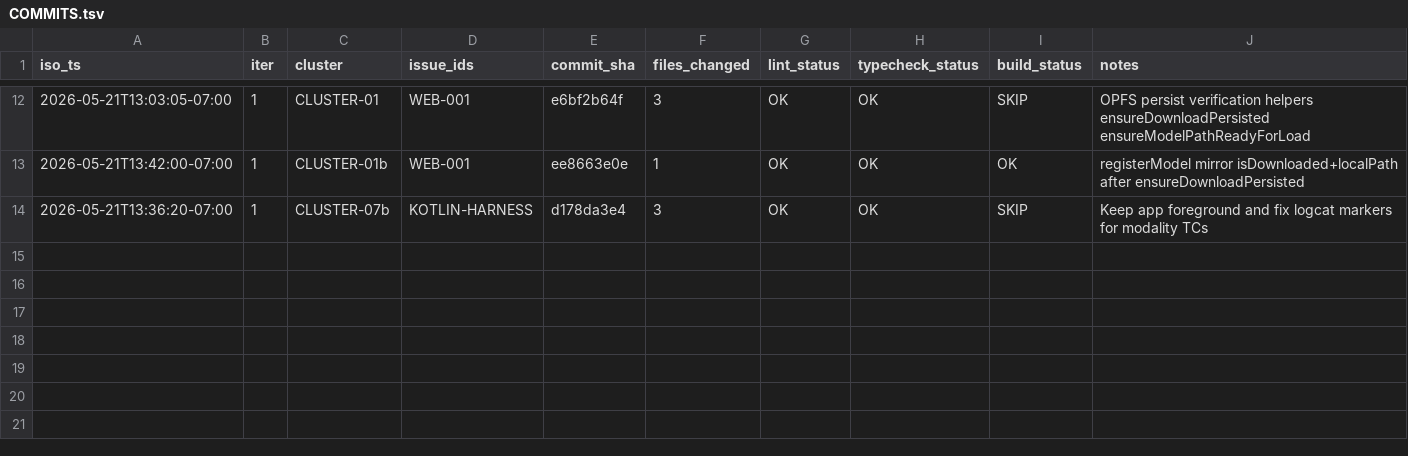
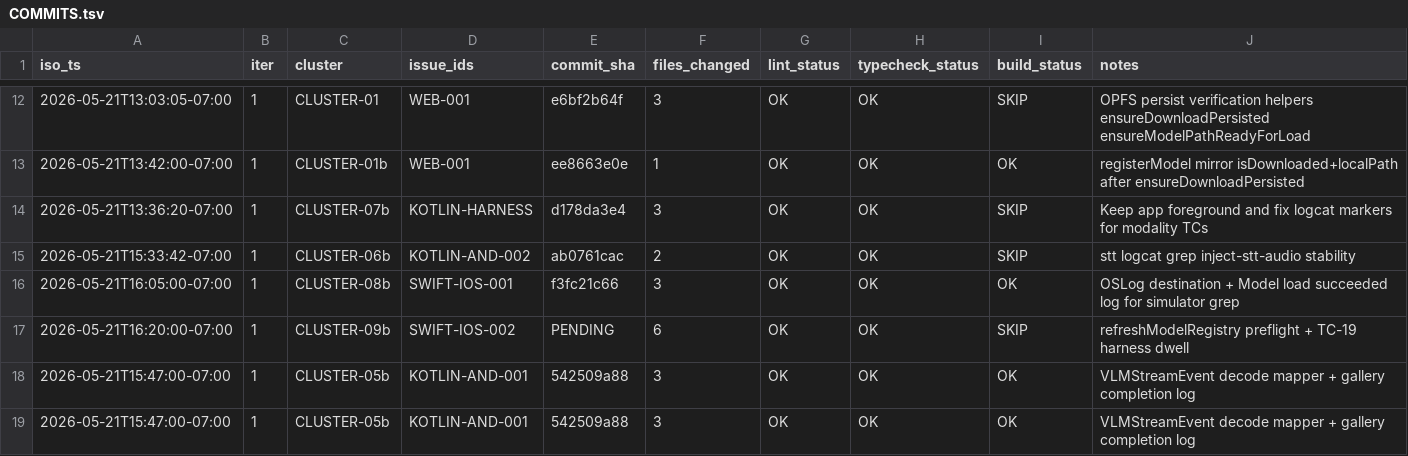
Before and after one commit to RunanywhereAI/runanywhere-sdks, a TSV file: test_workflows/loops/2026-W21/20260521-114540-e2e-loop/COMMITS.tsv, drawn as a sheet; only a part is shown, gaps mark what is left out.

```diff
--- a/test_workflows/loops/2026-W21/20260521-114540-e2e-loop/COMMITS.tsv
+++ b/test_workflows/loops/2026-W21/20260521-114540-e2e-loop/COMMITS.tsv
@@ -14 +14,6 @@ iso_ts	iter	cluster	issue_ids	commit_sha	files_changed	lint_status	typecheck_sta
 2026-05-21T13:36:20-07:00	1	CLUSTER-07b	KOTLIN-HARNESS	d178da3e4	3	OK	OK	SKIP	Keep app foreground and fix logcat markers for modality TCs
+2026-05-21T15:33:42-07:00	1	CLUSTER-06b	KOTLIN-AND-002	ab0761cac	2	OK	OK	SKIP	stt logcat grep inject-stt-audio stability
+2026-05-21T16:05:00-07:00	1	CLUSTER-08b	SWIFT-IOS-001	f3fc21c66	3	OK	OK	OK	OSLog destination + Model load succeeded log for simulator grep
+2026-05-21T16:20:00-07:00	1	CLUSTER-09b	SWIFT-IOS-002	PENDING	6	OK	OK	SKIP	refreshModelRegistry preflight + TC-19 harness dwell
+2026-05-21T15:47:00-07:00	1	CLUSTER-05b	KOTLIN-AND-001	542509a88	3	OK	OK	OK	VLMStreamEvent decode mapper + gallery completion log
+2026-05-21T15:47:00-07:00	1	CLUSTER-05b	KOTLIN-AND-001	542509a88	3	OK	OK	OK	VLMStreamEvent decode mapper + gallery completion log
```
